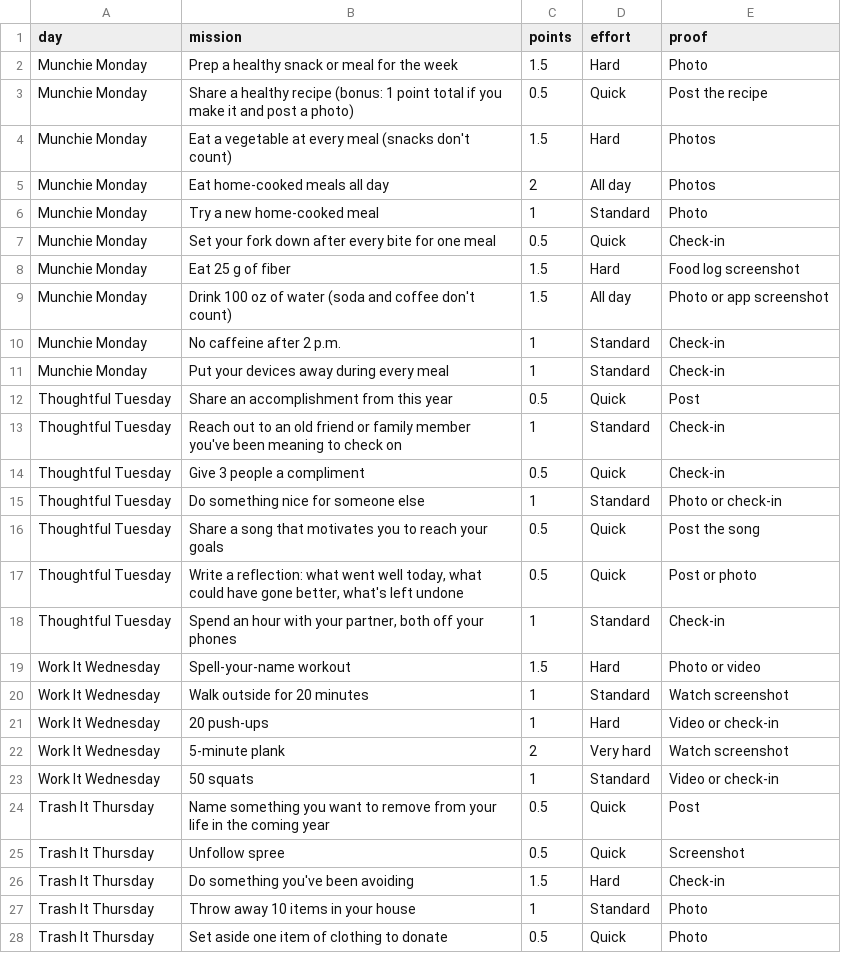
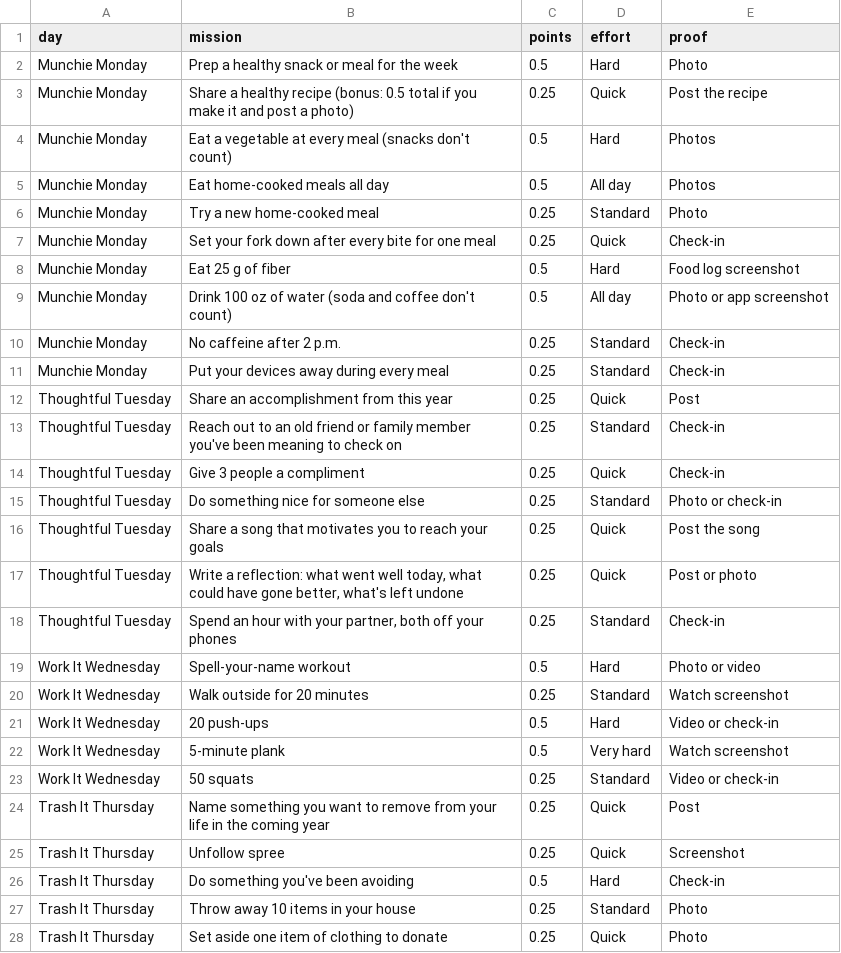
Before and after one commit to jca-studio/workout-challenge-bot, a CSV file: data/missions.csv, drawn as a sheet; only a part is shown; the diff covers the shown part only.

```diff
--- a/data/missions.csv
+++ b/data/missions.csv
@@ -1,28 +1,28 @@
 day,mission,points,effort,proof
-Munchie Monday,Prep a healthy snack or meal for the week,1.5,Hard,Photo
-Munchie Monday,Share a healthy recipe (bonus: 1 point total if you make it and post a photo),0.5,Quick,Post the recipe
-Munchie Monday,Eat a vegetable at every meal (snacks don't count),1.5,Hard,Photos
-Munchie Monday,Eat home-cooked meals all day,2,All day,Photos
-Munchie Monday,Try a new home-cooked meal,1,Standard,Photo
-Munchie Monday,Set your fork down after every bite for one meal,0.5,Quick,Check-in
-Munchie Monday,Eat 25 g of fiber,1.5,Hard,Food log screenshot
-Munchie Monday,Drink 100 oz of water (soda and coffee don't count),1.5,All day,Photo or app screenshot
-Munchie Monday,No caffeine after 2 p.m.,1,Standard,Check-in
-Munchie Monday,Put your devices away during every meal,1,Standard,Check-in
-Thoughtful Tuesday,Share an accomplishment from this year,0.5,Quick,Post
-Thoughtful Tuesday,Reach out to an old friend or family member you've been meaning to check on,1,Standard,Check-in
-Thoughtful Tuesday,Give 3 people a compliment,0.5,Quick,Check-in
-Thoughtful Tuesday,Do something nice for someone else,1,Standard,Photo or check-in
-Thoughtful Tuesday,Share a song that motivates you to reach your goals,0.5,Quick,Post the song
-Thoughtful Tuesday,"Write a reflection: what went well today, what could have gone better, what's left undone",0.5,Quick,Post or photo
-Thoughtful Tuesday,"Spend an hour with your partner, both off your phones",1,Standard,Check-in
-Work It Wednesday,Spell-your-name workout,1.5,Hard,Photo or video
-Work It Wednesday,Walk outside for 20 minutes,1,Standard,Watch screenshot
-Work It Wednesday,20 push-ups,1,Hard,Video or check-in
-Work It Wednesday,5-minute plank,2,Very hard,Watch screenshot
-Work It Wednesday,50 squats,1,Standard,Video or check-in
-Trash It Thursday,Name something you want to remove from your life in the coming year,0.5,Quick,Post
-Trash It Thursday,Unfollow spree,0.5,Quick,Screenshot
-Trash It Thursday,Do something you've been avoiding,1.5,Hard,Check-in
-Trash It Thursday,Throw away 10 items in your house,1,Standard,Photo
-Trash It Thursday,Set aside one item of clothing to donate,0.5,Quick,Photo
+Munchie Monday,Prep a healthy snack or meal for the week,0.5,Hard,Photo
+Munchie Monday,Share a healthy recipe (bonus: 0.5 total if you make it and post a photo),0.25,Quick,Post the recipe
+Munchie Monday,Eat a vegetable at every meal (snacks don't count),0.5,Hard,Photos
+Munchie Monday,Eat home-cooked meals all day,0.5,All day,Photos
+Munchie Monday,Try a new home-cooked meal,0.25,Standard,Photo
+Munchie Monday,Set your fork down after every bite for one meal,0.25,Quick,Check-in
+Munchie Monday,Eat 25 g of fiber,0.5,Hard,Food log screenshot
+Munchie Monday,Drink 100 oz of water (soda and coffee don't count),0.5,All day,Photo or app screenshot
+Munchie Monday,No caffeine after 2 p.m.,0.25,Standard,Check-in
+Munchie Monday,Put your devices away during every meal,0.25,Standard,Check-in
+Thoughtful Tuesday,Share an accomplishment from this year,0.25,Quick,Post
+Thoughtful Tuesday,Reach out to an old friend or family member you've been meaning to check on,0.25,Standard,Check-in
+Thoughtful Tuesday,Give 3 people a compliment,0.25,Quick,Check-in
+Thoughtful Tuesday,Do something nice for someone else,0.25,Standard,Photo or check-in
+Thoughtful Tuesday,Share a song that motivates you to reach your goals,0.25,Quick,Post the song
+Thoughtful Tuesday,"Write a reflection: what went well today, what could have gone better, what's left undone",0.25,Quick,Post or photo
+Thoughtful Tuesday,"Spend an hour with your partner, both off your phones",0.25,Standard,Check-in
+Work It Wednesday,Spell-your-name workout,0.5,Hard,Photo or video
+Work It Wednesday,Walk outside for 20 minutes,0.25,Standard,Watch screenshot
+Work It Wednesday,20 push-ups,0.5,Hard,Video or check-in
+Work It Wednesday,5-minute plank,0.5,Very hard,Watch screenshot
+Work It Wednesday,50 squats,0.25,Standard,Video or check-in
+Trash It Thursday,Name something you want to remove from your life in the coming year,0.25,Quick,Post
+Trash It Thursday,Unfollow spree,0.25,Quick,Screenshot
+Trash It Thursday,Do something you've been avoiding,0.5,Hard,Check-in
+Trash It Thursday,Throw away 10 items in your house,0.25,Standard,Photo
+Trash It Thursday,Set aside one item of clothing to donate,0.25,Quick,Photo
```
Also changed, not shown: 32 edited cells elsewhere in this file, 8 other files.
